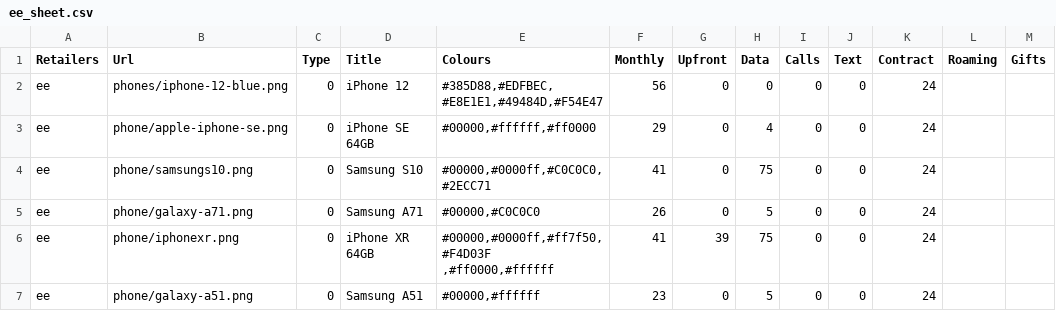
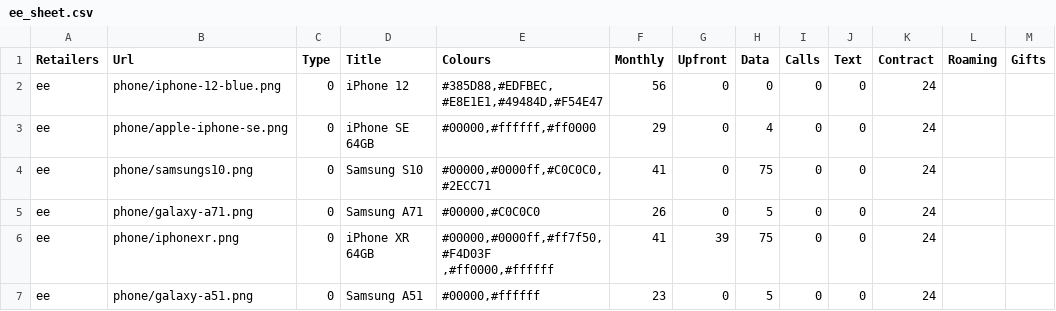
Before and after one commit to Faizi512/mmd, a CSV file: ee_sheet.csv, drawn as a sheet; only a part is shown.

Commit message:
updated ee sheet

```diff
--- a/ee_sheet.csv
+++ b/ee_sheet.csv
@@ -1,3 +1,3 @@
 Retailers,Url,Type,Title,Colours,Monthly,Upfront,Data,Calls,Text,Contract,Roaming,Gifts
-ee,phones/iphone-12-blue.png,0,iPhone 12,"#385D88,#EDFBEC,#E8E1E1,#49484D,#F54E47",56,0,0,0,0,24,,
+ee,phone/iphone-12-blue.png,0,iPhone 12,"#385D88,#EDFBEC,#E8E1E1,#49484D,#F54E47",56,0,0,0,0,24,,
 ee,phone/apple-iphone-se.png,0,iPhone SE 64GB,"#00000,#ffffff,#ff0000",29,0,4,0,0,24,,
```
